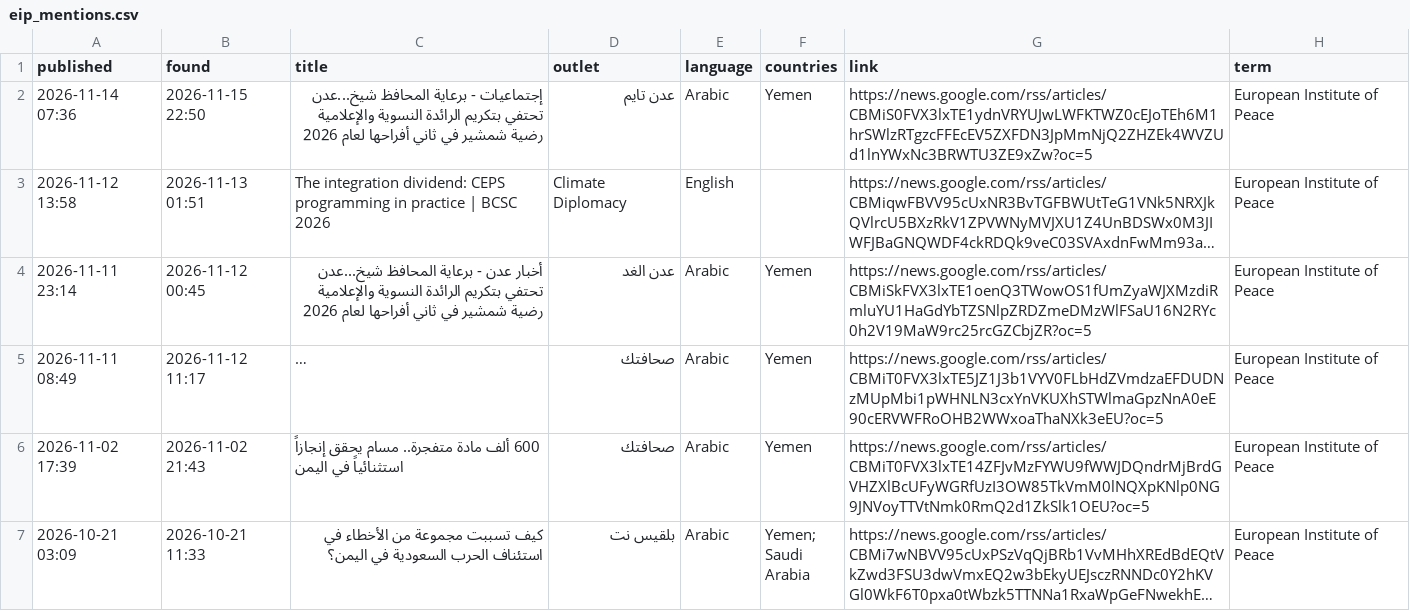
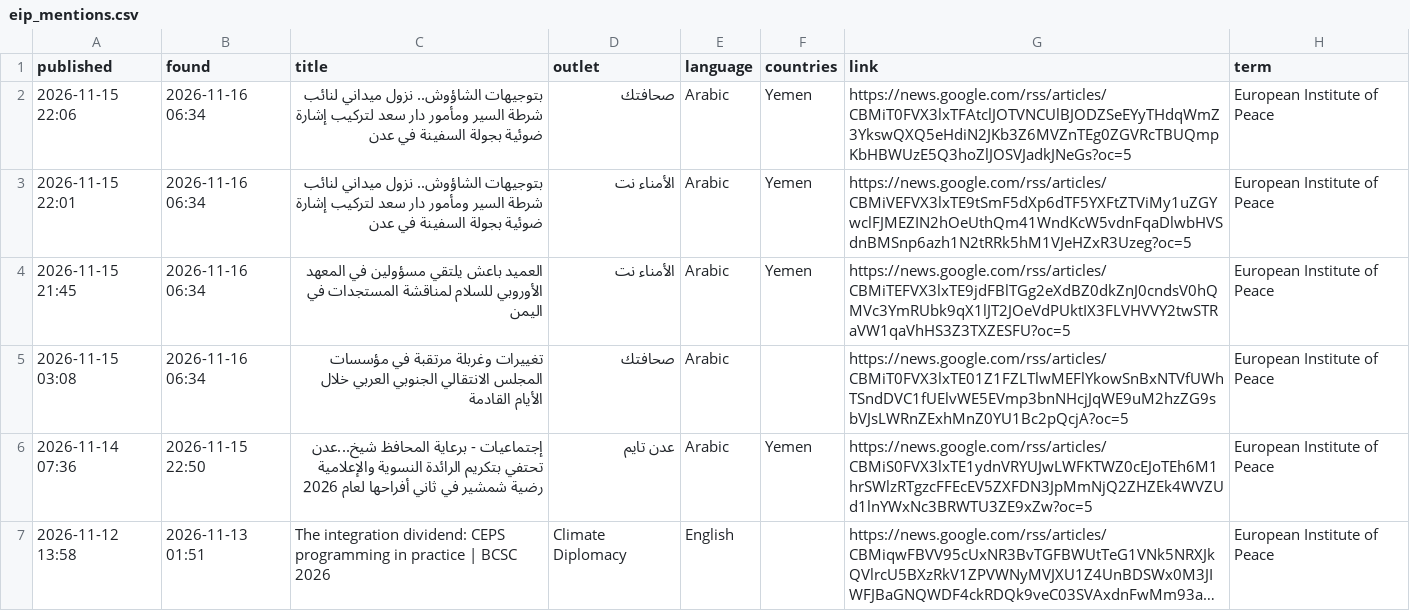
Before and after one commit to zfprentice/conflict-media-monitor, a CSV file: data/eip_mentions.csv, drawn as a sheet; only a part is shown; the shorter side is filled out with more unchanged rows; long unchanged cells end in ….

```diff
--- a/data/eip_mentions.csv
+++ b/data/eip_mentions.csv
@@ -1,2 +1,6 @@
 published,found,title,outlet,language,countries,link,term
+2026-11-15 22:06,2026-11-16 06:34,بتوجيهات الشاؤوش.. نزول ميداني لنائب شرطة السير ومأمور دار سعد لتركيب إشارة ضوئية بجولة السفينة في عدن,صحافتك,Arabic,Yemen,https://news.google.com/rss/articles/CBMiT0FVX3lxTFAtclJOTVNCUlBJODZSeEYyTHdqWmZ3YkswQXQ5eHdiN2JKb3Z6MVZnTEg0ZGVRcTBUQmpKbHBWUzE5Q3hoZlJOSVJadkJNeGs?oc=5,European Institute of Peace
+2026-11-15 22:01,2026-11-16 06:34,بتوجيهات الشاؤوش.. نزول ميداني لنائب شرطة السير ومأمور دار سعد لتركيب إشارة ضوئية بجولة السفينة في عدن,الأمناء نت,Arabic,Yemen,https://news.google.com/rss/articles/CBMiVEFVX3lxTE9tSmF5dXp6dTF5YXFtZTViMy1uZGYwclFJMEZIN2hOeUthQm41WndKcW5vdnFqaDlwbHVSdnBMSnp6azh1N2tRRk5hM1VJeHZxR3Uzeg?oc=5,European Institute of Peace
+2026-11-15 21:45,2026-11-16 06:34,العميد باعش يلتقي مسؤولين في المعهد الأوروبي للسلام لمناقشة المستجدات في اليمن,الأمناء نت,Arabic,Yemen,https://news.google.com/rss/articles/CBMiTEFVX3lxTE9jdFBlTGg2eXdBZ0dkZnJ0cndsV0hQMVc3YmRUbk9qX1lJT2JOeVdPUktIX3FLVHVVY2twSTRaVW1qaVhHS3Z3TXZESFU?oc=5,European Institute of Peace
+2026-11-15 03:08,2026-11-16 06:34,تغييرات وغربلة مرتقبة في مؤسسات المجلس الانتقالي الجنوبي العربي خلال الأيام القادمة,صحافتك,Arabic,,https://news.google.com/rss/articles/CBMiT0FVX3lxTE01Z1FZLTlwMEFlYkowSnBxNTVfUWhTSndDVC1fUElvWE5EVmp3bnNHcjJqWE9uM2hzZG9sbVJsLWRnZExhMnZ0YU1Bc2pQcjA?oc=5,European Institute of Peace
 2026-11-14 07:36,2026-11-15 22:50,إجتماعيات - برعاية المحافظ شيخ...عدن تحتفي بتكريم الرائدة النسوية والإعلامية رضية شمشير في ثاني أفراحها لعام 2026,عدن تايم,Arabic,Yemen,https://news.google.com/rss/articles/CBMiS0FVX3lxTE1ydnVRYUJwLWFKTWZ0cEJoTEh6M1hrSWlzRTgzcFFEcEV5ZXFDN3JpMmNjQ2ZHZEk4WVZUd1lnYWxNc3BRWTU3ZE9xZw?oc=5,European Institute of Peace
```
Also changed, not shown: data/daily.csv, 6 other files.
